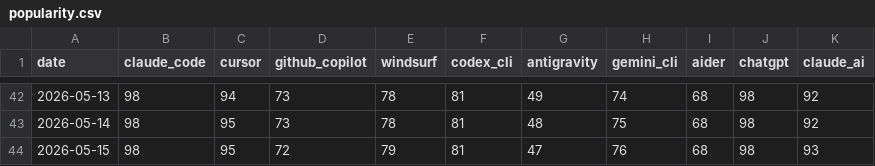
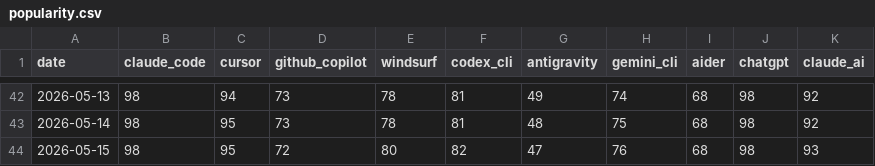
Before and after one commit to tykimos/ai-whatchelin, a CSV file: data/popularity.csv, drawn as a sheet; only a part is shown, gaps mark what is left out.

```diff
--- a/data/popularity.csv
+++ b/data/popularity.csv
@@ -43,2 +43,2 @@ date,claude_code,cursor,github_copilot,windsurf,codex_cli,antigravity,gemini_cli
 2026-05-14,98,95,73,78,81,48,75,68,98,92
-2026-05-15,98,95,72,79,81,47,76,68,98,93
+2026-05-15,98,95,72,80,82,47,76,68,98,93
```
Also changed, not shown: 4 other files.
